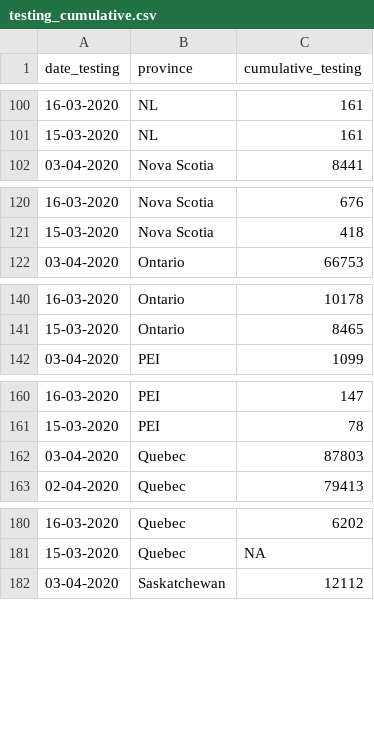
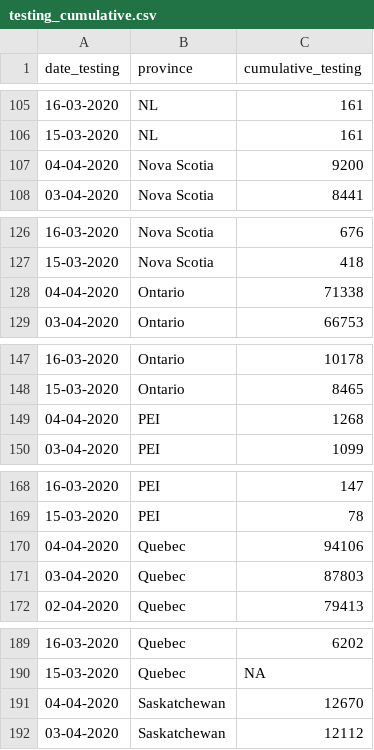
Before and after one commit to ccodwg/Covid19Canada, a CSV file: testing_cumulative.csv, drawn as a sheet; only a part is shown, gaps mark what is left out; the diff covers the shown part only; the diff names each change by its address in the sheet, - before the commit and + after, or states it on an @@ line.

```diff
--- a/testing_cumulative.csv
+++ b/testing_cumulative.csv
+row 107: 04-04-2020 | Nova Scotia | 9200
+row 128: 04-04-2020 | Ontario | 71338
+row 149: 04-04-2020 | PEI | 1268
+row 170: 04-04-2020 | Quebec | 94106
+row 191: 04-04-2020 | Saskatchewan | 12670
```
Also changed, not shown: 8 added rows elsewhere in this file, recovered_cumulative.csv, 3 other files.
